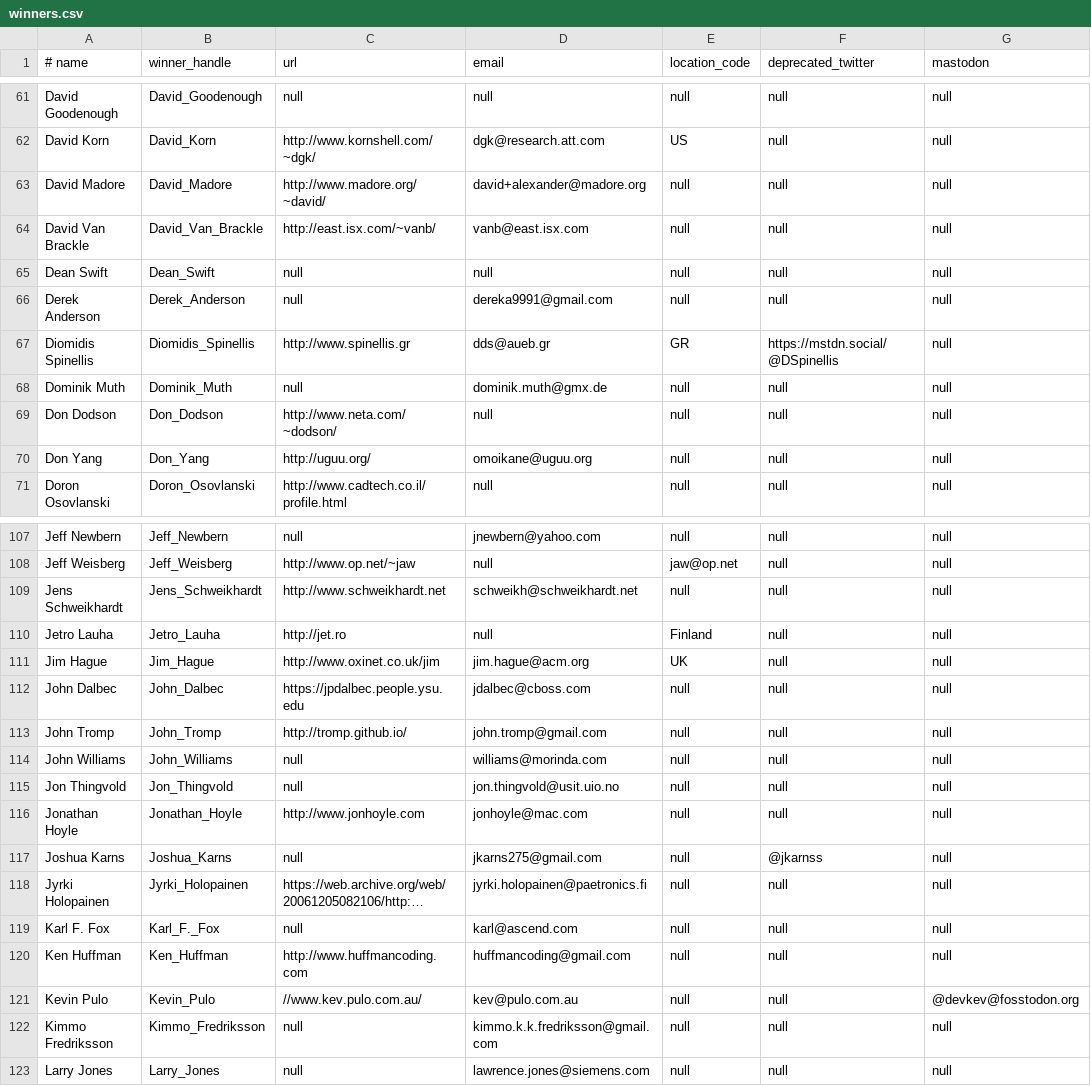
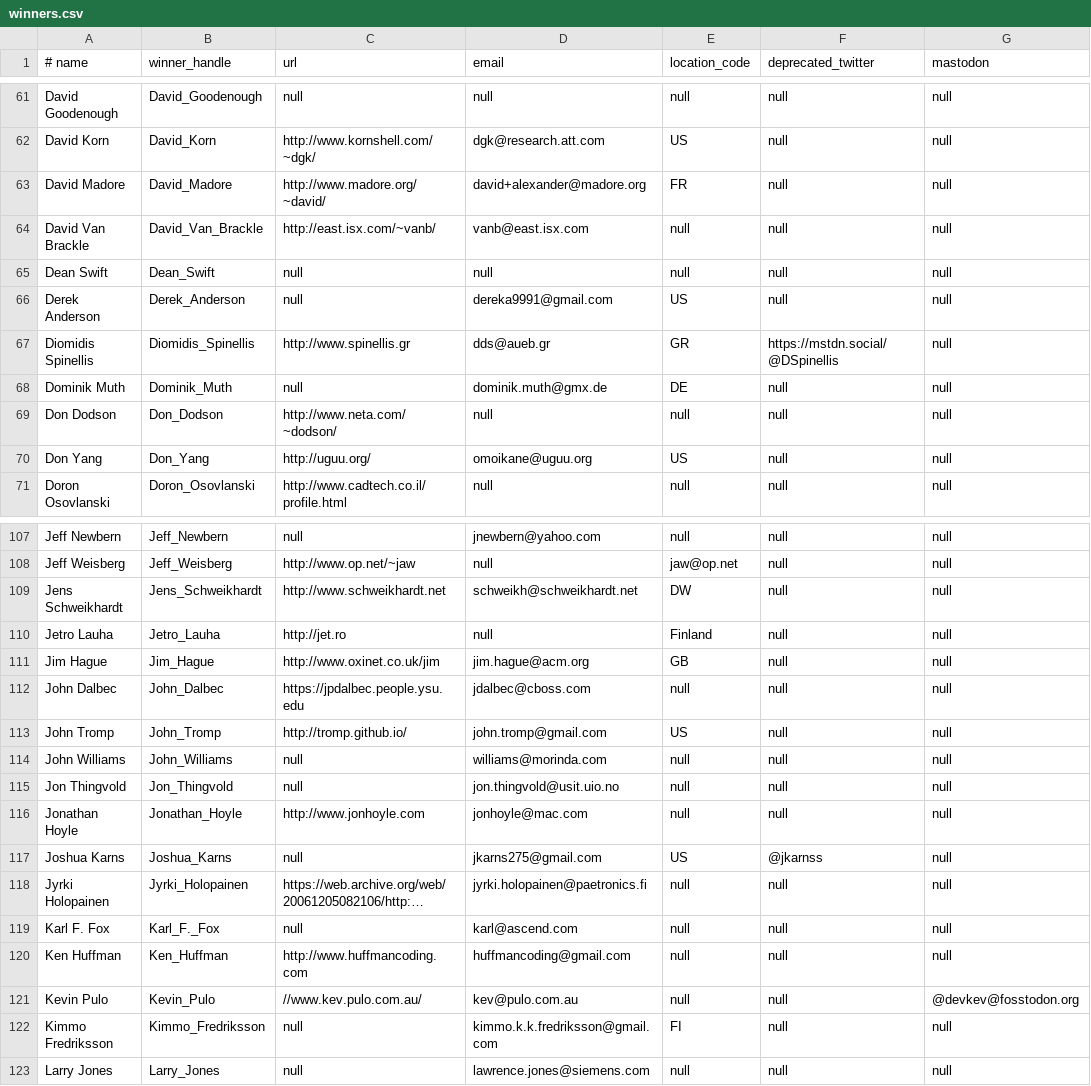
Before and after one commit to ioccc-src/winner, a CSV file: tmp/winners.csv, drawn as a sheet; only a part is shown, gaps mark what is left out; long unchanged cells end in …; the diff covers the shown part only; the diff names each change by its address in the sheet, - before the commit and + after, or states it on an @@ line.

```diff
--- a/tmp/winners.csv
+++ b/tmp/winners.csv
-E63 (location_code): null
+E63 (location_code): FR
-E66 (location_code): null
+E66 (location_code): US
-E68 (location_code): null
+E68 (location_code): DE
-E70 (location_code): null
+E70 (location_code): US
-E109 (location_code): null
+E109 (location_code): DW
-E111 (location_code): UK
+E111 (location_code): GB
-E113 (location_code): null
+E113 (location_code): US
-E117 (location_code): null
+E117 (location_code): US
-E122 (location_code): null
+E122 (location_code): FI
```
Also changed, not shown: 39 edited cells elsewhere in this file.
